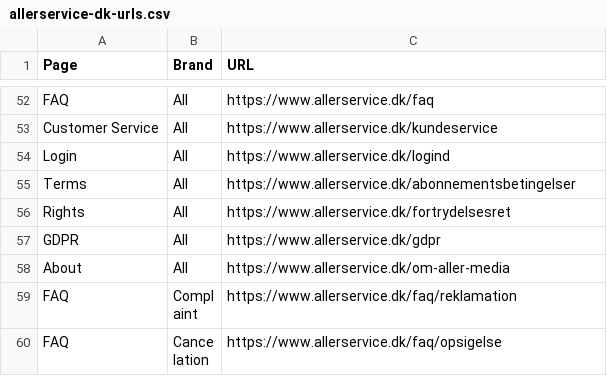
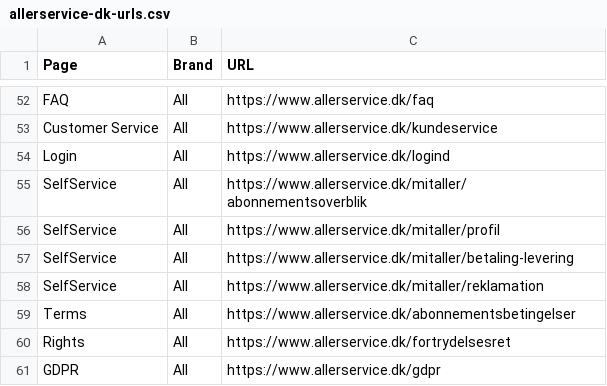
Before and after one commit to allermedia/accessibility-scanner, a CSV file: data/allerservice-dk-urls.csv, drawn as a sheet; only a part is shown, gaps mark what is left out; the shorter side is filled out with more unchanged rows; the diff names each change by its address in the sheet, - before the commit and + after, or states it on an @@ line.

```diff
--- a/data/allerservice-dk-urls.csv
+++ b/data/allerservice-dk-urls.csv
+row 55: SelfService | All | https://www.allerservice.dk/mitaller/abonnementsoverblik
+row 56: SelfService | All | https://www.allerservice.dk/mitaller/profil
+row 57: SelfService | All | https://www.allerservice.dk/mitaller/betaling-levering
+row 58: SelfService | All | https://www.allerservice.dk/mitaller/reklamation
```
Also changed, not shown: 5 other files.
